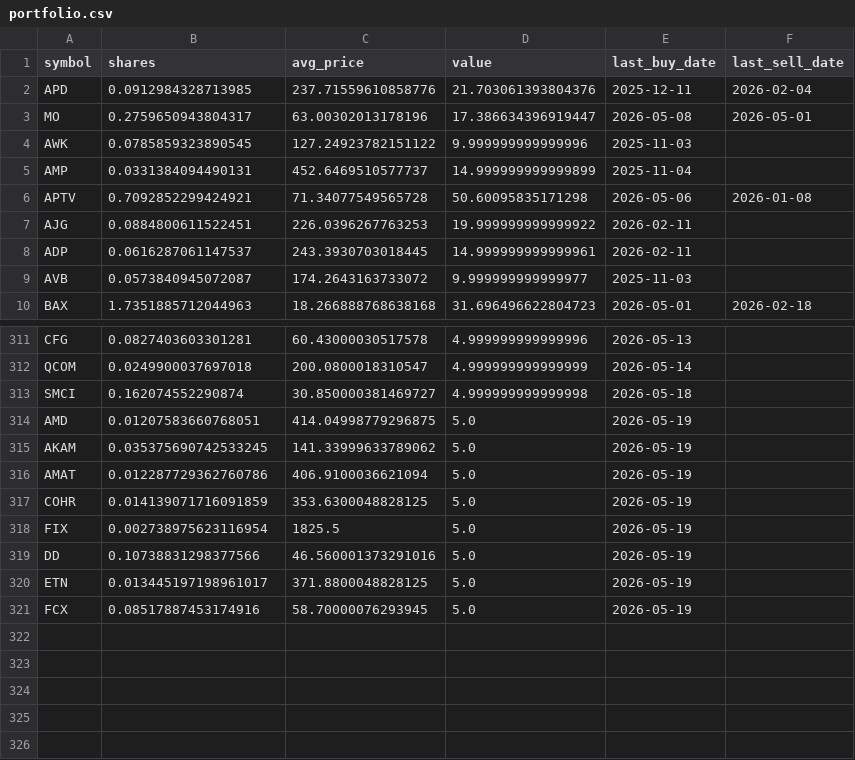
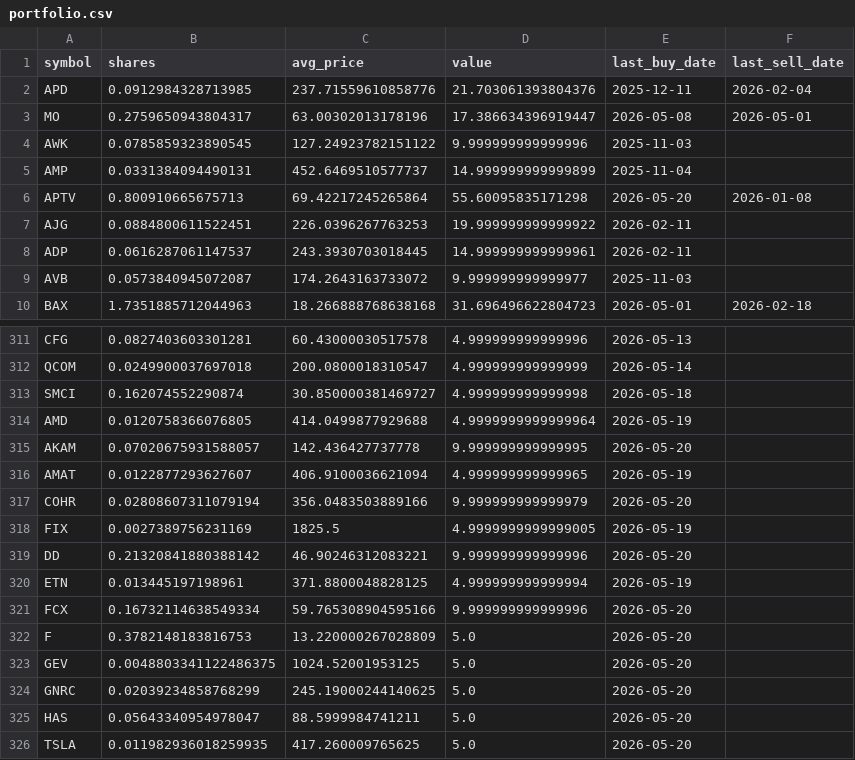
Before and after one commit to TechGroei/Test_Stock_Trading_Strategy, a CSV file: data/portfolio.csv, drawn as a sheet; only a part is shown, gaps mark what is left out; the diff covers the shown part only.

```diff
--- a/data/portfolio.csv
+++ b/data/portfolio.csv
@@ -5,3 +5,3 @@ AWK,0.0785859323890545,127.24923782151122,9.999999999999996,2025-11-03,
 AMP,0.0331384094490131,452.6469510577737,14.999999999999899,2025-11-04,
-APTV,0.7092852299424921,71.34077549565728,50.60095835171298,2026-05-06,2026-01-08
+APTV,0.800910665675713,69.42217245265864,55.60095835171298,2026-05-20,2026-01-08
 AJG,0.0884800611522451,226.0396267763253,19.999999999999922,2026-02-11,
@@ -313,9 +313,14 @@ QCOM,0.0249900037697018,200.0800018310547,4.999999999999999,2026-05-14,
 SMCI,0.162074552290874,30.850000381469727,4.999999999999998,2026-05-18,
-AMD,0.01207583660768051,414.04998779296875,5.0,2026-05-19,
-AKAM,0.035375690742533245,141.33999633789062,5.0,2026-05-19,
-AMAT,0.012287729362760786,406.9100036621094,5.0,2026-05-19,
-COHR,0.014139071716091859,353.6300048828125,5.0,2026-05-19,
-FIX,0.002738975623116954,1825.5,5.0,2026-05-19,
-DD,0.10738831298377566,46.560001373291016,5.0,2026-05-19,
-ETN,0.013445197198961017,371.8800048828125,5.0,2026-05-19,
-FCX,0.08517887453174916,58.70000076293945,5.0,2026-05-19,
+AMD,0.0120758366076805,414.0499877929688,4.9999999999999964,2026-05-19,
+AKAM,0.07020675931588057,142.436427737778,9.999999999999995,2026-05-20,
+AMAT,0.0122877293627607,406.9100036621094,4.999999999999965,2026-05-19,
+COHR,0.02808607311079194,356.0483503889166,9.999999999999979,2026-05-20,
+FIX,0.0027389756231169,1825.5,4.9999999999999005,2026-05-19,
+DD,0.21320841880388142,46.90246312083221,9.999999999999996,2026-05-20,
+ETN,0.013445197198961,371.8800048828125,4.999999999999994,2026-05-19,
+FCX,0.16732114638549334,59.765308904595166,9.999999999999996,2026-05-20,
+F,0.3782148183816753,13.220000267028809,5.0,2026-05-20,
+GEV,0.0048803341122486375,1024.52001953125,5.0,2026-05-20,
+GNRC,0.02039234858768299,245.19000244140625,5.0,2026-05-20,
+HAS,0.05643340954978047,88.5999984741211,5.0,2026-05-20,
+TSLA,0.011982936018259935,417.260009765625,5.0,2026-05-20,
```
Also changed, not shown: 48 edited cells elsewhere in this file, data/trades_history.csv, 1 other file.
